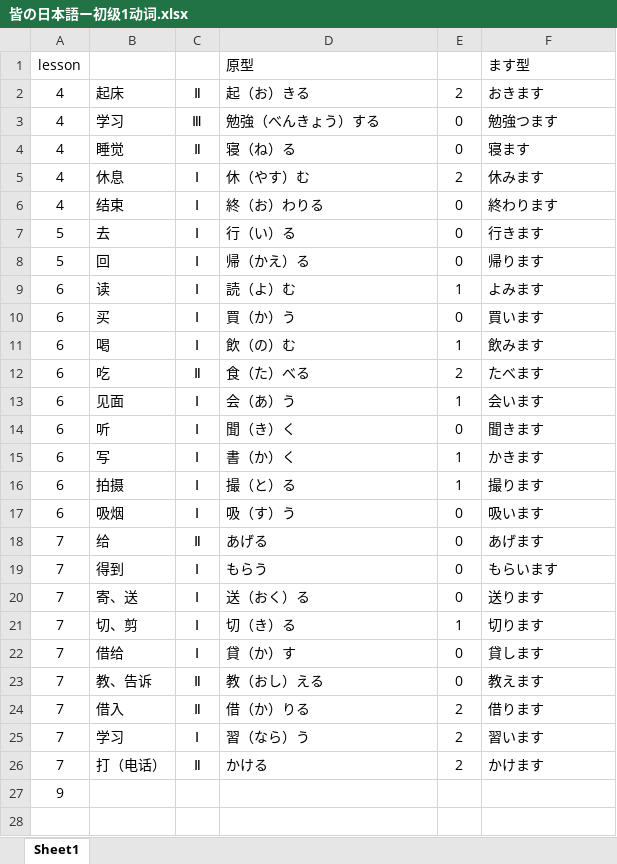
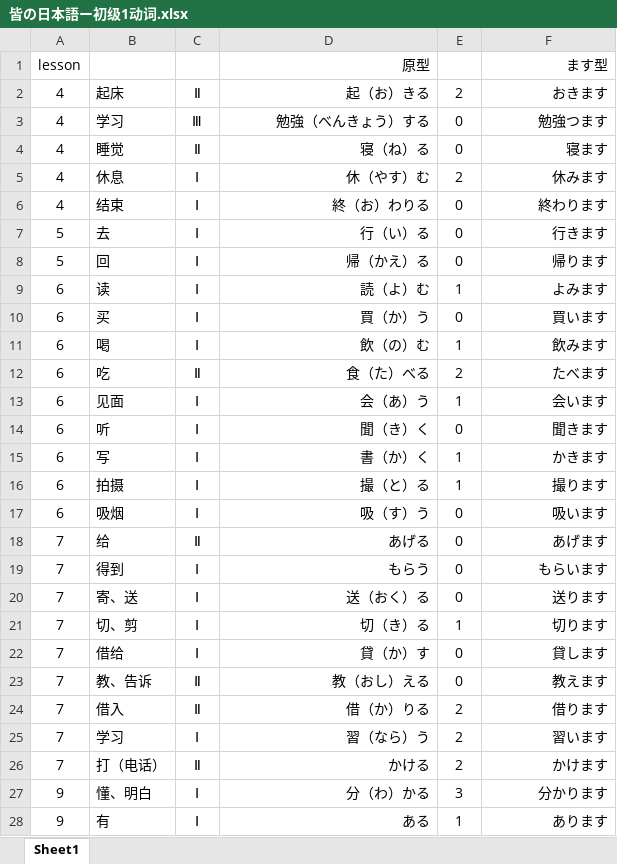
Before and after one commit to 234369425/-, an Excel workbook: 単語/皆の日本語ー初级1动词.xlsx, sheet Sheet1, drawn as a sheet; only a part is shown; values as stored, in another font and other column widths than the file's, no borders; removed rows and columns are numbered as before the commit, all else as after; the diff covers the shown part only; the diff names each change by its address in the sheet, - before the commit and + after, or states it on an @@ line.

Commit message:
lesson 15

```diff
--- a/単語/皆の日本語ー初级1动词.xlsx (sheet Sheet1)
+++ b/単語/皆の日本語ー初级1动词.xlsx (sheet Sheet1)
-D1:D26 alignment: left
+D1:D26 alignment: right
-F1:F26 alignment: left
+F1:F26 alignment: right
-row 27: 9
+row 27: 9 | 懂、明白 | Ⅰ | 分（わ）かる | 3 | 分かります
+row 28: 9 | 有 | Ⅰ | ある | 1 | あります
```
Also changed, not shown: 44 added rows elsewhere in this sheet.
